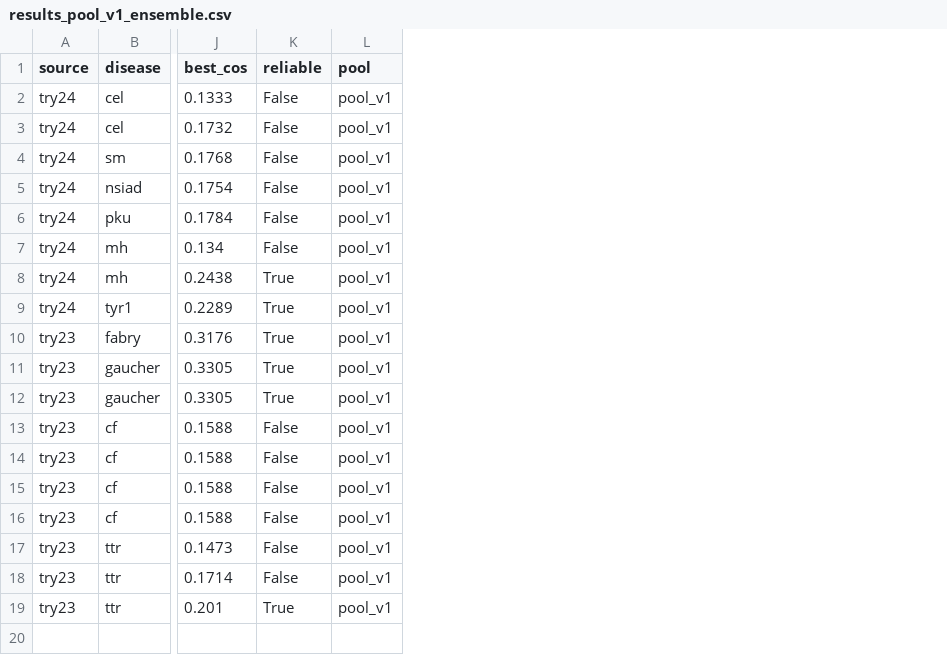
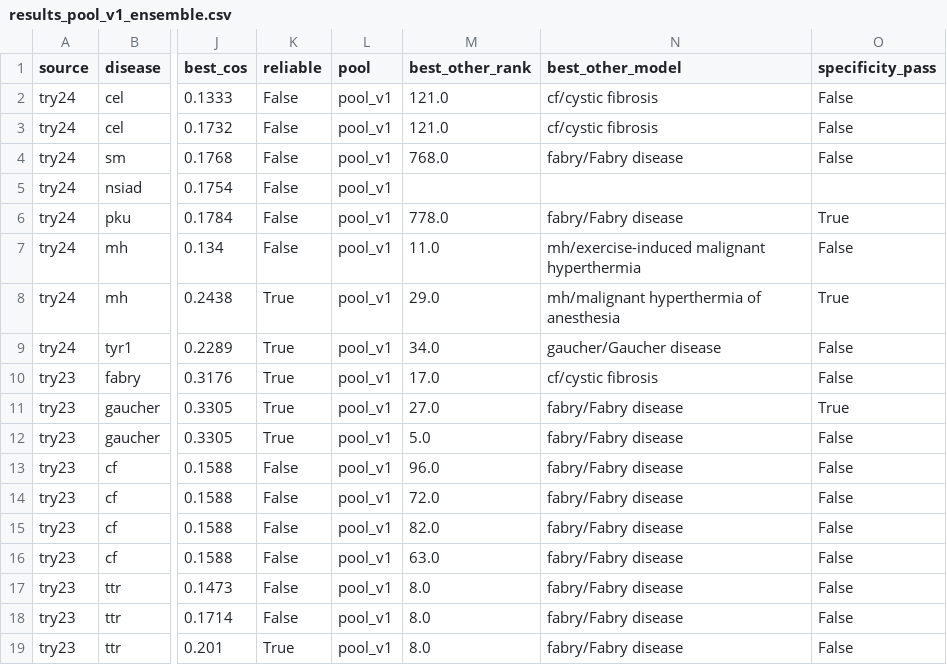
Before and after one commit to sanidhss/sht, a CSV file: 03_txgnn/try25_23-11-2026_equalized-pool/results_pool_v1_ensemble.csv, drawn as a sheet; only a part is shown, gaps mark what is left out; the diff names each change by its address in the sheet, - before the commit and + after, or states it on an @@ line.

```diff
--- a/03_txgnn/try25_23-11-2026_equalized-pool/results_pool_v1_ensemble.csv
+++ b/03_txgnn/try25_23-11-2026_equalized-pool/results_pool_v1_ensemble.csv
+column M (best_other_rank), rows 2-19: 121.0 | 121.0 | 768.0 |  | 778.0 | 11.0 | 29.0 | 34.0 | 17.0 | 27.0 | 5.0 | 96.0 | 72.0 | 82.0 | 63.0 | 8.0 | 8.0 | 8.0
+column N (best_other_model), rows 2-19: cf/cystic fibrosis | cf/cystic fibrosis | fabry/Fabry disease |  | fabry/Fabry disease | mh/exercise-induced malignant hyperthermia | mh/malignant hyperthermia of anesthesia | gaucher/Gaucher disease | cf/cystic fibrosis | fabry/Fabry disease | fabry/Fabry disease | fabry/Fabry disease | fabry/Fabry disease | fabry/Fabry disease | fabry/Fabry disease | fabry/Fabry disease | fabry/Fabry disease | fabry/Fabry disease
+column O (specificity_pass), rows 2-19: False | False | False |  | True | False | True | False | False | True | False | False | False | False | False | False | False | False
```
Also changed, not shown: 2 other files.
